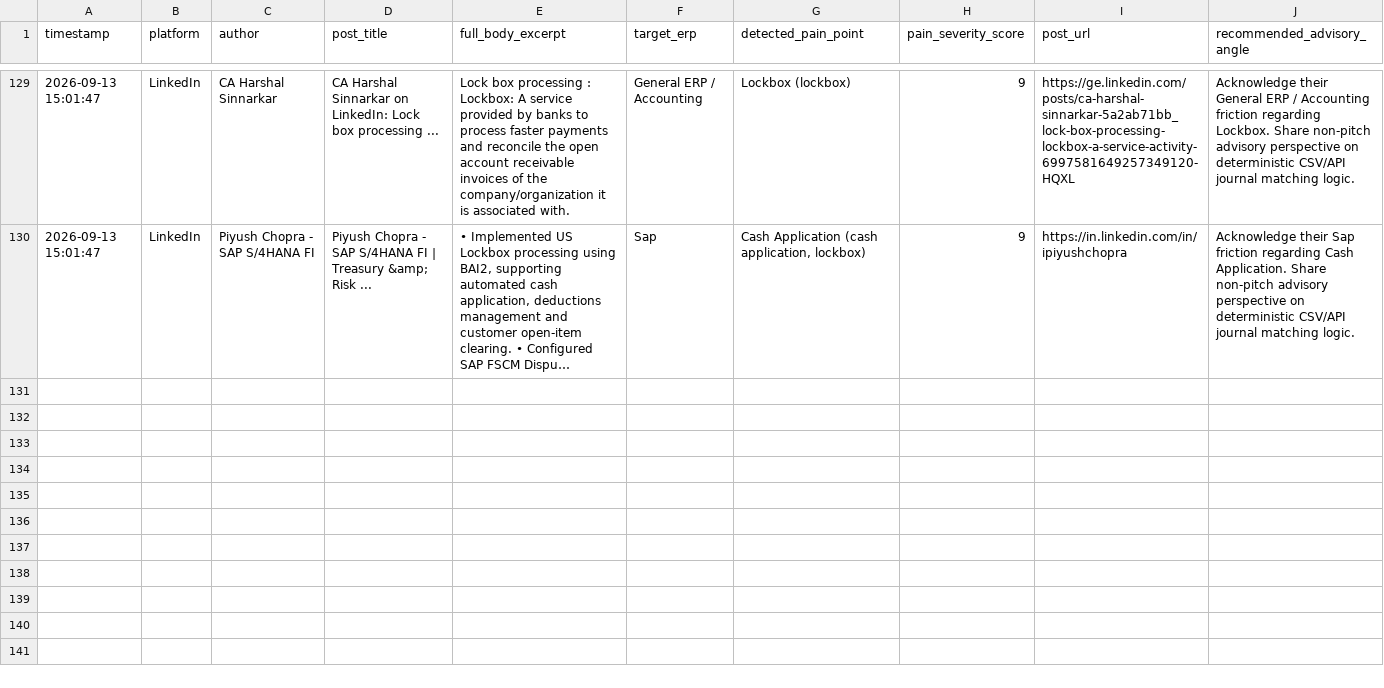
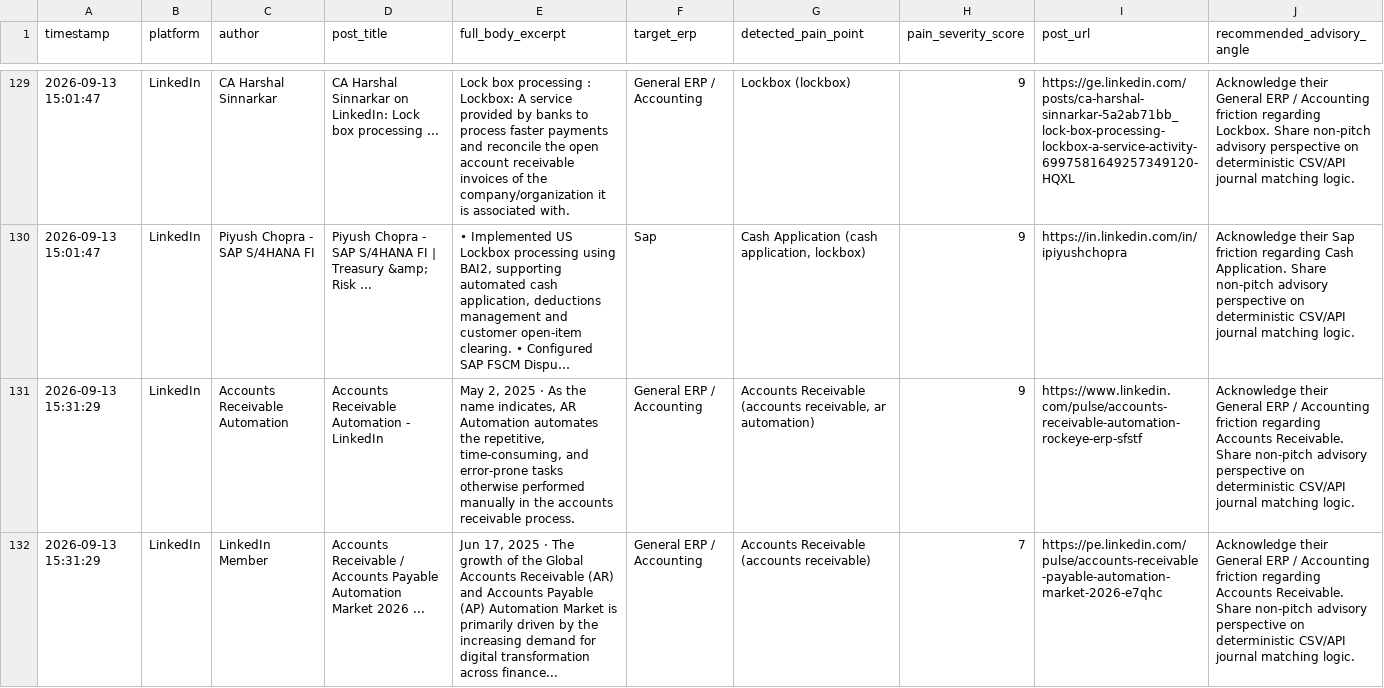
Before and after one commit to k39139215-gif/verasett-social-radar, a CSV file: social_leads/linkedin_leads.csv, drawn as a sheet; only a part is shown, gaps mark what is left out; long unchanged cells end in …; the diff covers the shown part only; the diff names each change by its address in the sheet, - before the commit and + after, or states it on an @@ line.

Commit message:
Auto-harvest: Fresh social intent leads [skip ci]

```diff
--- a/social_leads/linkedin_leads.csv
+++ b/social_leads/linkedin_leads.csv
+row 131: 2026-09-13 15:31:29 | LinkedIn | Accounts Receivable Automation | Accounts Receivable Automation - LinkedIn | May 2, 2025 · As the name indicates, AR Automation automates the repetitive, time-consuming, and error-prone tasks otherwise performed manually in the accounts receivable process. | General ERP / Accounting | Accounts Receivable (accounts receivable, ar automation) | 9 | https://www.linkedin.com/pulse/accounts-receivable-automation-rockeye-erp-sfstf | Acknowledge their General ERP / Accounting friction regarding Accounts Receivable. Share non-pitch advisory perspective on deterministic CSV/API journal matching logic.
+row 132: 2026-09-13 15:31:29 | LinkedIn | LinkedIn Member | Accounts Receivable / Accounts Payable Automation Market 2026 ... | Jun 17, 2025 · The growth of the Global Accounts Receivable (AR) and Accounts Payable (AP) Automation Market is primarily driven by the increasing demand for digital transformation across finance... | General ERP / Accounting | Accounts Receivable (accounts receivable) | 7 | https://pe.linkedin.com/pulse/accounts-receivable-payable-automation-market-2026-e7qhc | Acknowledge their General ERP / Accounting friction regarding Accounts Receivable. Share non-pitch advisory perspective on deterministic CSV/API journal matching logic.
```
Also changed, not shown: 1 added row elsewhere in this file, social_leads/reddit_leads.csv, social_leads/twitter_leads.csv, 2 other files.
